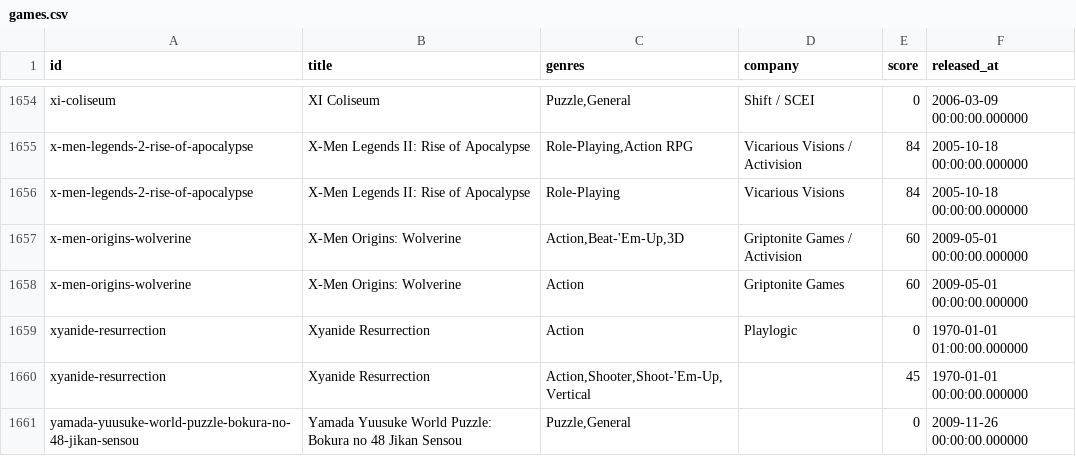
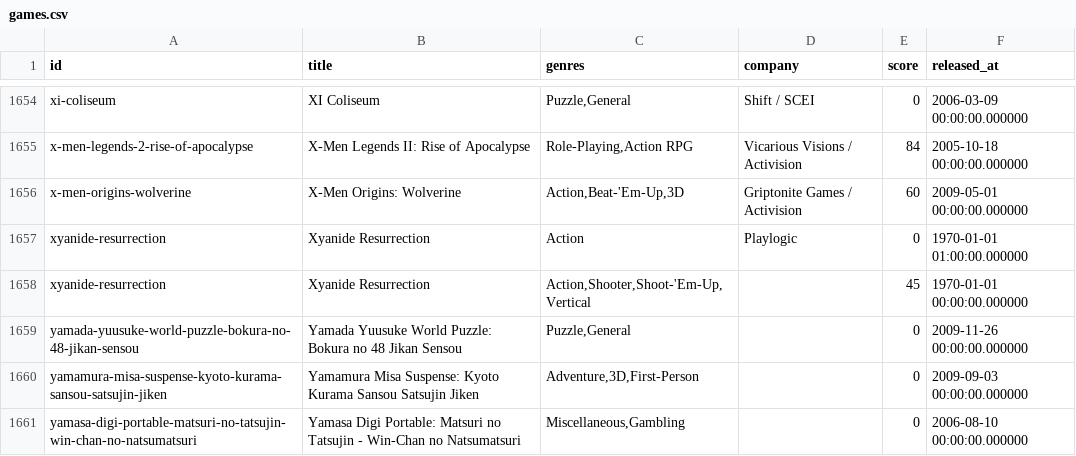
Before and after one commit to adelolmo/psplib, a CSV file: src/main/resources/org/ado/psplib/scancontent/games.csv, drawn as a sheet; only a part is shown, gaps mark what is left out; the shorter side is filled out with more unchanged rows; the diff names each change by its address in the sheet, - before the commit and + after, or states it on an @@ line.

```diff
--- a/src/main/resources/org/ado/psplib/scancontent/games.csv
+++ b/src/main/resources/org/ado/psplib/scancontent/games.csv
-row 1656: x-men-legends-2-rise-of-apocalypse | X-Men Legends II: Rise of Apocalypse | Role-Playing | Vicarious Visions | 84 | 2005-10-18 00:00:00.000000
-row 1658: x-men-origins-wolverine | X-Men Origins: Wolverine | Action | Griptonite Games | 60 | 2009-05-01 00:00:00.000000
```
Also changed, not shown: 3 other files.
